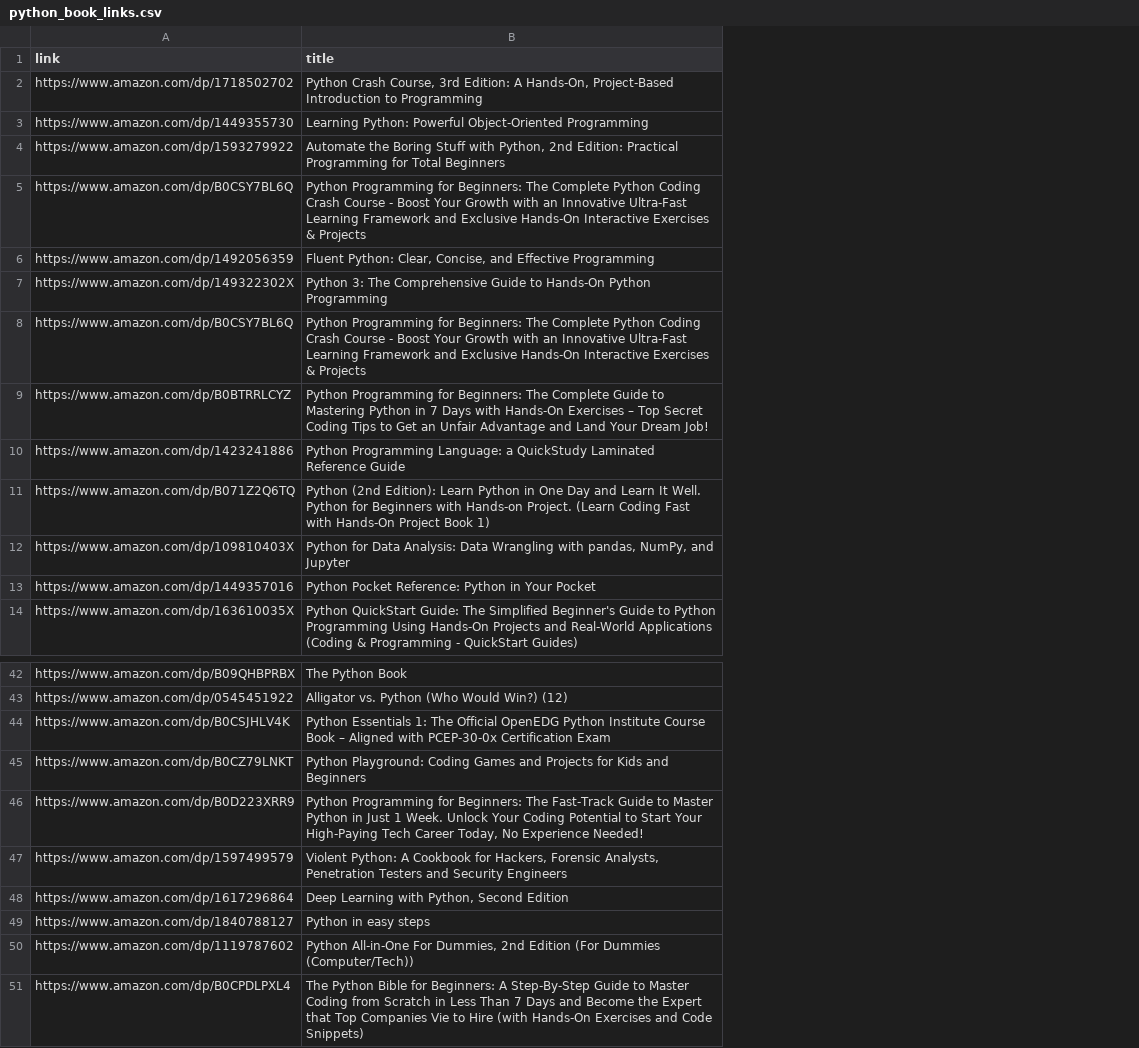
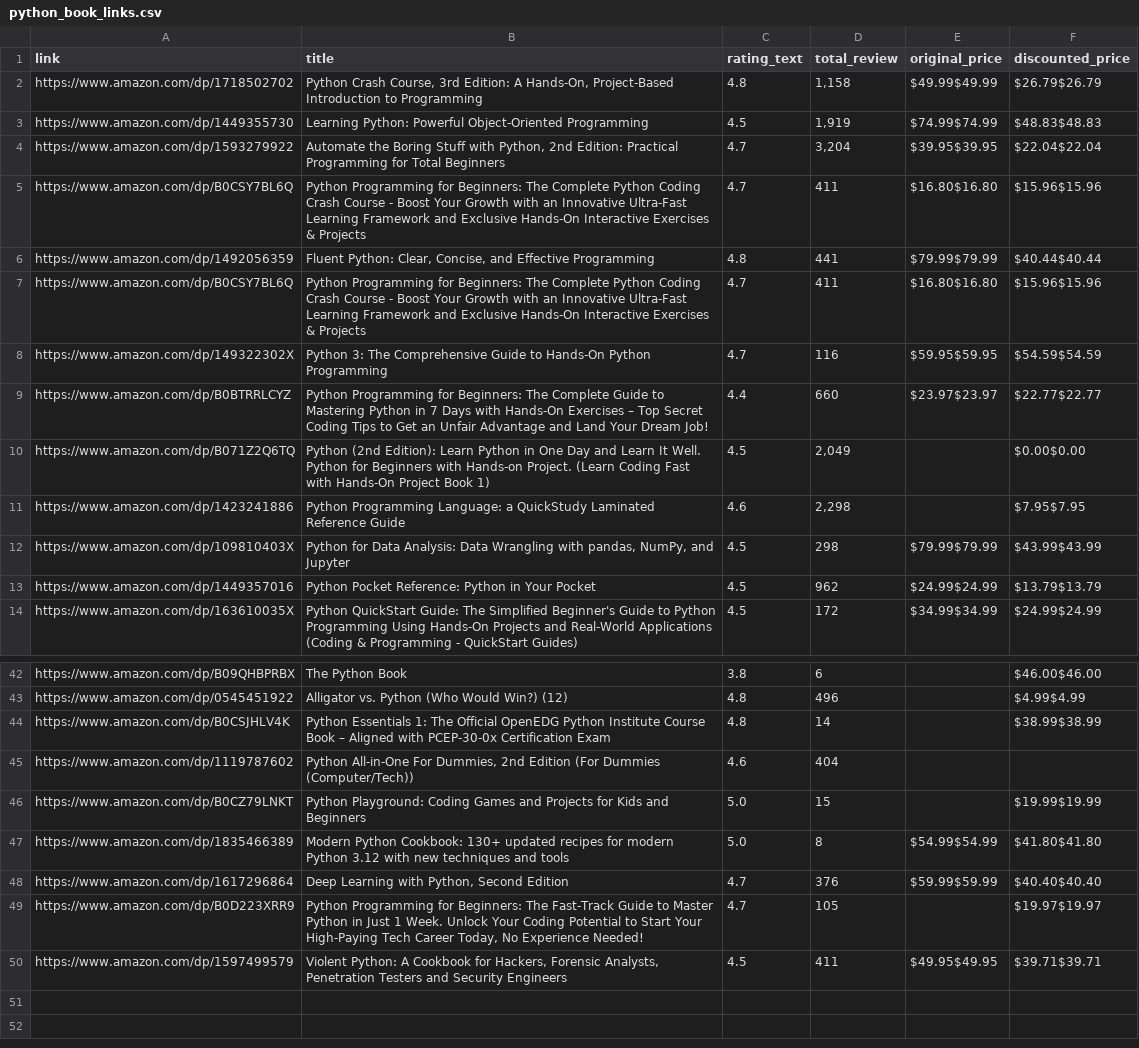
Before and after one commit to asibhossen897/amazon-scraper, a CSV file: python_book_links.csv, drawn as a sheet; only a part is shown, gaps mark what is left out; removed rows and columns are numbered as before the commit, all else as after; the diff covers the shown part only; the diff names each change by its address in the sheet, - before the commit and + after, or states it on an @@ line.

```diff
--- a/python_book_links.csv
+++ b/python_book_links.csv
+column C (rating_text), rows 2-6: 4.8 | 4.5 | 4.7 | 4.7 | 4.8; rows 8-9: 4.7 | 4.4; rows 11-14: 4.6 | 4.5 | 4.5 | 4.5; rows 42-44: 3.8 | 4.8 | 4.8; row 46: 5.0; rows 49-50: 4.7 | 4.5
+column D (total_review), rows 2-6: 1,158 | 1,919 | 3,204 | 411 | 441; rows 8-9: 116 | 660; rows 11-14: 2,298 | 298 | 962 | 172; rows 42-44: 6 | 496 | 14; row 46: 15; rows 49-50: 105 | 411
+column E (original_price), rows 2-6: $49.99$49.99 | $74.99$74.99 | $39.95$39.95 | $16.80$16.80 | $79.99$79.99; rows 8-9: $59.95$59.95 | $23.97$23.97; rows 12-14: $79.99$79.99 | $24.99$24.99 | $34.99$34.99; row 50: $49.95$49.95
+column F (discounted_price), rows 2-6: $26.79$26.79 | $48.83$48.83 | $22.04$22.04 | $15.96$15.96 | $40.44$40.44; rows 8-9: $54.59$54.59 | $22.77$22.77; rows 11-14: $7.95$7.95 | $43.99$43.99 | $13.79$13.79 | $24.99$24.99; rows 42-44: $46.00$46.00 | $4.99$4.99 | $38.99$38.99; row 46: $19.99$19.99; rows 49-50: $19.97$19.97 | $39.71$39.71
@@ row 8 moved to row 7: https://www.amazon.com/dp/B0CSY7BL6Q @@
@@ row 11 moved to row 10: https://www.amazon.com/dp/B071Z2Q6TQ @@
@@ row 50 moved to row 45: https://www.amazon.com/dp/1119787602 @@
+row 47: https://www.amazon.com/dp/1835466389 | Modern Python Cookbook: 130+ updated recipes for modern Python 3.12 with new techniques and tools | 5.0 | 8 | $54.99$54.99 | $41.80$41.80
-row 49: https://www.amazon.com/dp/1840788127 | Python in easy steps
-row 51: https://www.amazon.com/dp/B0CPDLPXL4 | The Python Bible for Beginners: A Step-By-Step Guide to Master Coding from Scratch in Less Than 7 Days and Become the Expert that Top Companies Vie to Hire (with Hands-On Exercises and Code Snippets)
```
Also changed, not shown: 7 moved rows elsewhere in this file, 1 other file.
